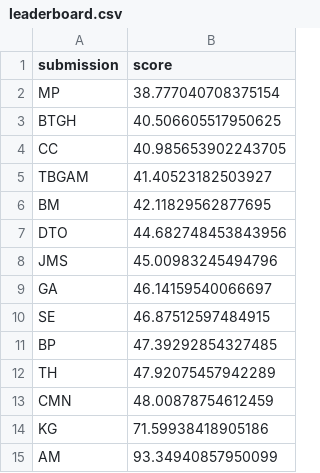
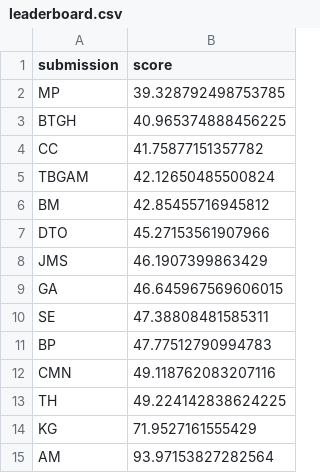
Before and after one commit to mberk/rss-euro-2020-prediction-competition, a CSV file: leaderboard.csv, drawn as a sheet.

Commit message:
Update leaderboard

```diff
--- a/leaderboard.csv
+++ b/leaderboard.csv
@@ -1,15 +1,15 @@
 submission,score
-MP,38.777040708375154
-BTGH,40.506605517950625
-CC,40.985653902243705
-TBGAM,41.40523182503927
-BM,42.11829562877695
-DTO,44.682748453843956
-JMS,45.00983245494796
-GA,46.14159540066697
-SE,46.87512597484915
-BP,47.39292854327485
-TH,47.92075457942289
-CMN,48.00878754612459
-KG,71.59938418905186
-AM,93.34940857950099
+MP,39.328792498753785
+BTGH,40.965374888456225
+CC,41.75877151357782
+TBGAM,42.12650485500824
+BM,42.85455716945812
+DTO,45.27153561907966
+JMS,46.1907399863429
+GA,46.645967569606015
+SE,47.38808481585311
+BP,47.77512790994783
+CMN,49.118762083207116
+TH,49.224142838624225
+KG,71.9527161555429
+AM,93.97153827282564
```
